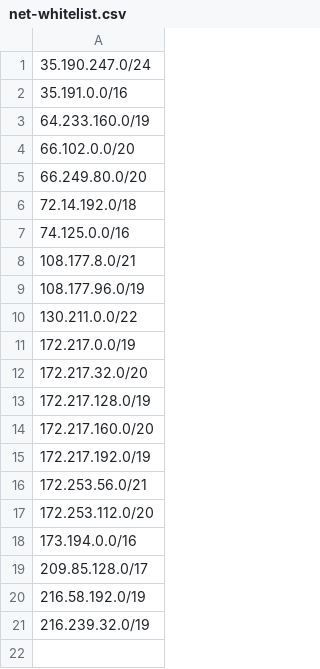
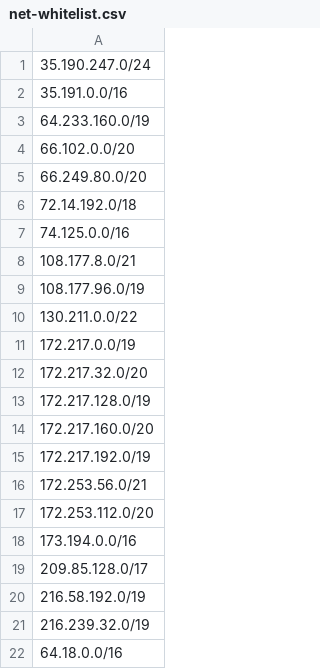
Before and after one commit to stratosphereips/AIP, a CSV file: Main/net-whitelist.csv, drawn as a sheet; the diff names each change by its address in the sheet, - before the commit and + after, or states it on an @@ line.

```diff
--- a/Main/net-whitelist.csv
+++ b/Main/net-whitelist.csv
+row 22: 64.18.0.0/16
```
Also changed, not shown: Main/ip-whitelist.csv.
